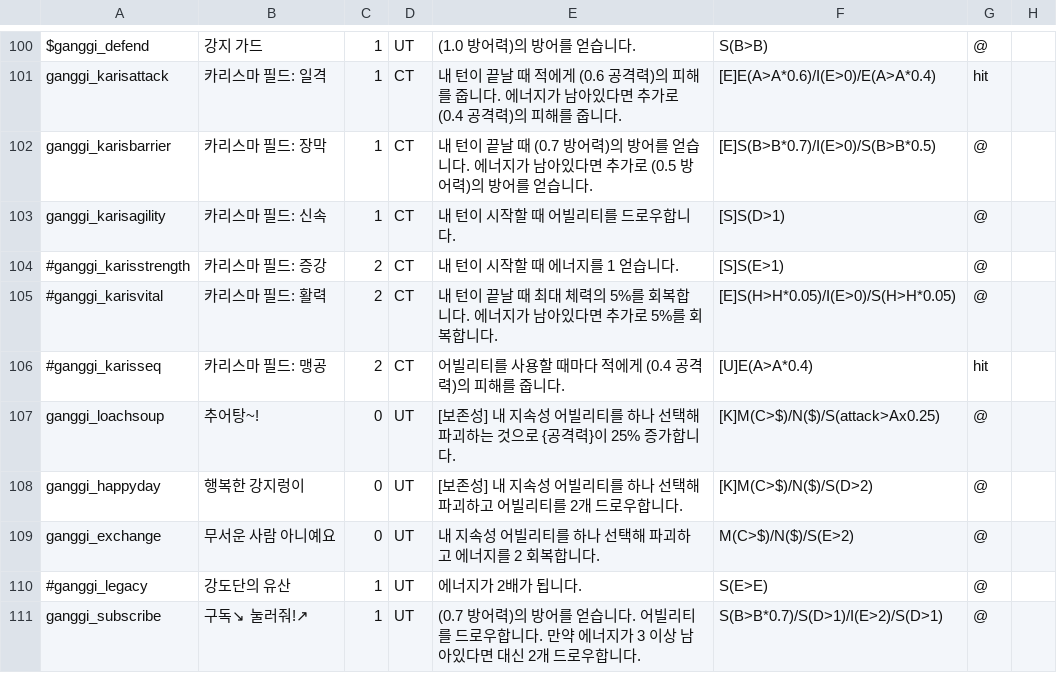
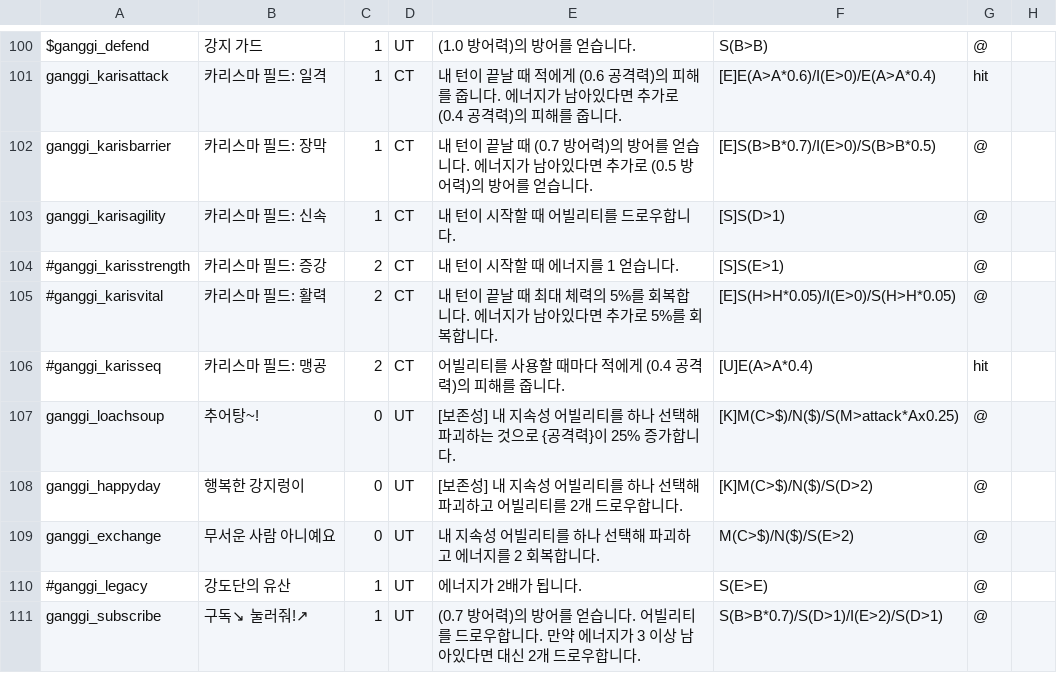
Before and after one commit to RMKroar/Streamers-Rise, a CSV file: character_ability.csv, drawn as a sheet; only a part is shown, gaps mark what is left out.

Commit message:
Update character_ability.csv

```diff
--- a/character_ability.csv
+++ b/character_ability.csv
@@ -106,3 +106,3 @@ ganggi_karisagility,카리스마 필드: 신속,1,CT,내 턴이 시작할 때
 #ganggi_karisseq,카리스마 필드: 맹공,2,CT,어빌리티를 사용할 때마다 적에게 (0.4 공격력)의 피해를 줍니다.,[U]E(A>A*0.4),hit
-ganggi_loachsoup,추어탕~!,0,UT,[보존성] 내 지속성 어빌리티를 하나 선택해 파괴하는 것으로 {공격력}이 25% 증가합니다.,[K]M(C>$)/N($)/S(attack>Ax0.25),@
+ganggi_loachsoup,추어탕~!,0,UT,[보존성] 내 지속성 어빌리티를 하나 선택해 파괴하는 것으로 {공격력}이 25% 증가합니다.,[K]M(C>$)/N($)/S(M>attack*Ax0.25),@
 ganggi_happyday,행복한 강지렁이,0,UT,[보존성] 내 지속성 어빌리티를 하나 선택해 파괴하고 어빌리티를 2개 드로우합니다.,[K]M(C>$)/N($)/S(D>2),@
```
